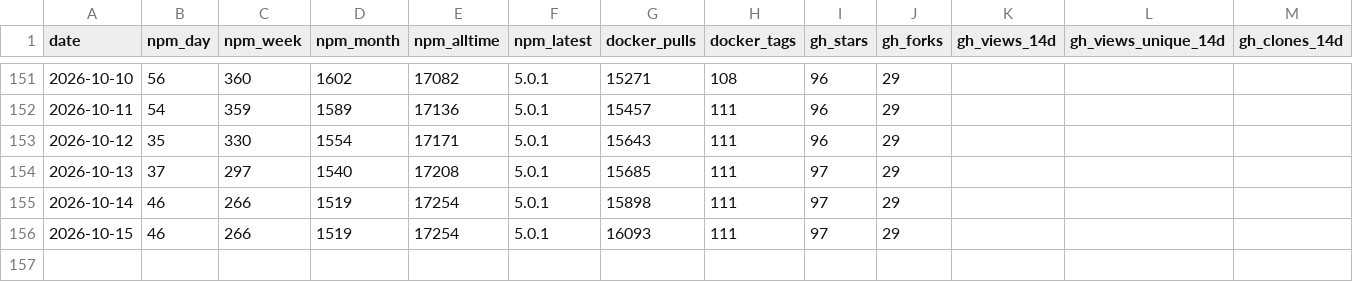
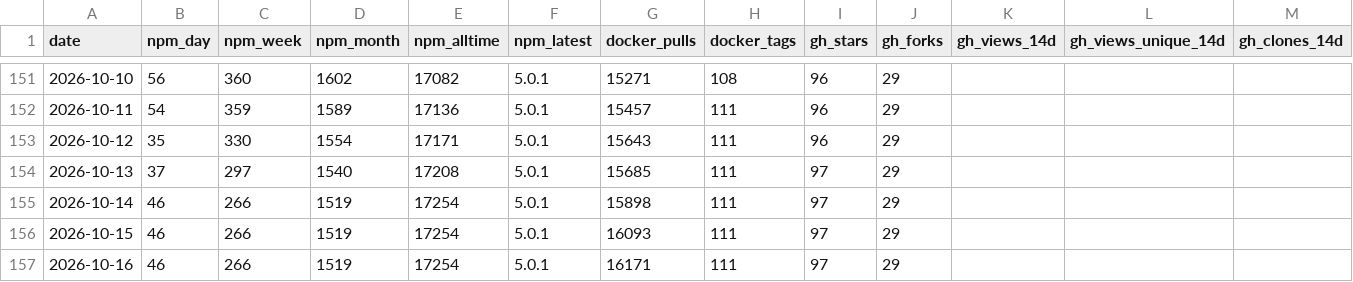
Before and after one commit to stabgan/openrouter-mcp-multimodal, a CSV file: metrics/history.csv, drawn as a sheet; only a part is shown, gaps mark what is left out; rows hold the shown columns only; the diff names each change by its address in the sheet, - before the commit and + after, or states it on an @@ line.

```diff
--- a/metrics/history.csv
+++ b/metrics/history.csv
+row 157: 2026-10-16 | 46 | 266 | 1519 | 17254 | 5.0.1 | 16171 | 111 | 97 | 29
```
Also changed, not shown: 1 other file.
